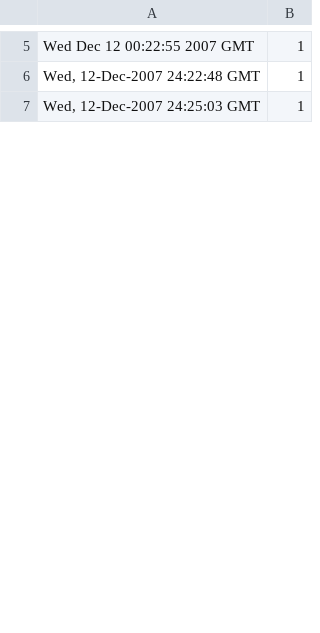
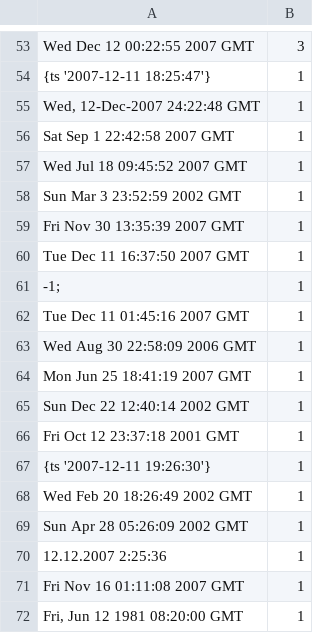
Before and after one commit to gsnedders/http-parsing, a CSV file: Philip Taylor's Header Data/Date.csv, drawn as a sheet; only a part is shown, gaps mark what is left out; the shorter side is filled out with more unchanged rows; addresses are those after the commit; the diff covers the shown part only; the diff names each change by its address in the sheet, - before the commit and + after, or states it on an @@ line.

```diff
--- a/Philip Taylor's Header Data/Date.csv
+++ b/Philip Taylor's Header Data/Date.csv
-B53: 1
+B53: 3
+row 54: {ts '2007-12-11 18:25:47'} | 1
+row 56: Sat Sep 1 22:42:58 2007 GMT | 1
+row 57: Wed Jul 18 09:45:52 2007 GMT | 1
+row 58: Sun Mar 3 23:52:59 2002 GMT | 1
+row 59: Fri Nov 30 13:35:39 2007 GMT | 1
+row 60: Tue Dec 11 16:37:50 2007 GMT | 1
+row 61: -1; | 1
+row 62: Tue Dec 11 01:45:16 2007 GMT | 1
+row 63: Wed Aug 30 22:58:09 2006 GMT | 1
+row 64: Mon Jun 25 18:41:19 2007 GMT | 1
+row 65: Sun Dec 22 12:40:14 2002 GMT | 1
+row 66: Fri Oct 12 23:37:18 2001 GMT | 1
+row 67: {ts '2007-12-11 19:26:30'} | 1
+row 68: Wed Feb 20 18:26:49 2002 GMT | 1
+row 69: Sun Apr 28 05:26:09 2002 GMT | 1
+row 70: 12.12.2007 2:25:36 | 1
+row 71: Fri Nov 16 01:11:08 2007 GMT | 1
+row 72: Fri, Jun 12 1981 08:20:00 GMT | 1
```
Also changed, not shown: 58 added rows, 1 removed row and 2 edited cells elsewhere in this file, 1 other file.
